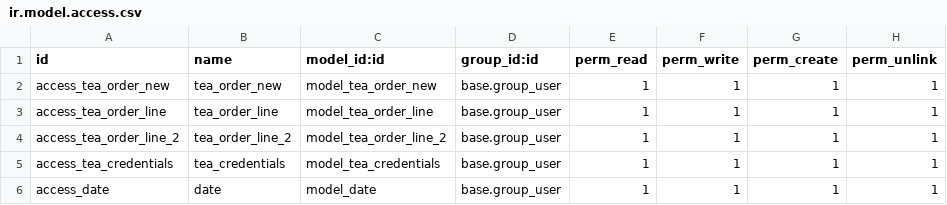
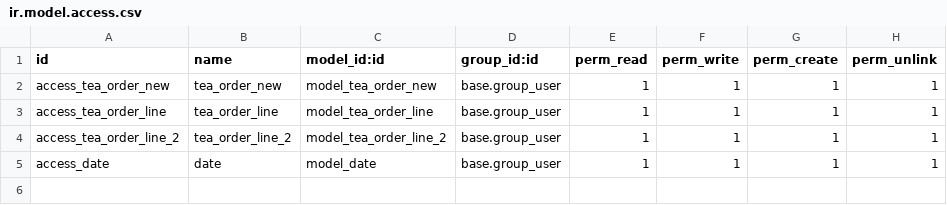
Before and after one commit to shahidhmohamed/tea_tang_addons, a CSV file: a_integration_TT/security/ir.model.access.csv, drawn as a sheet.

```diff
--- a/a_integration_TT/security/ir.model.access.csv
+++ b/a_integration_TT/security/ir.model.access.csv
@@ -4,3 +4,2 @@ access_tea_order_line,tea_order_line,model_tea_order_line,base.group_user,1,1,1,
 access_tea_order_line_2,tea_order_line_2,model_tea_order_line_2,base.group_user,1,1,1,1
-access_tea_credentials,tea_credentials,model_tea_credentials,base.group_user,1,1,1,1
 access_date,date,model_date,base.group_user,1,1,1,1
```
Also changed, not shown: 12 other files.
